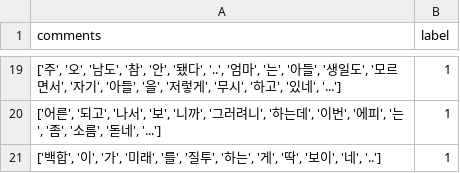
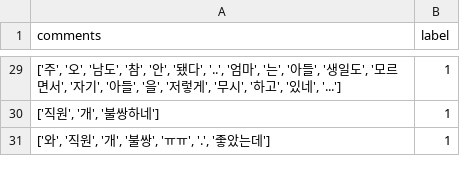
Before and after one commit to SemiKwon/TextCNN, a CSV file: validation.csv, drawn as a sheet; only a part is shown, gaps mark what is left out; the diff covers the shown part only.

```diff
--- a/validation.csv
+++ b/validation.csv
@@ -19,3 +29,3 @@
 "['주', '오', '남도', '참', '안', '됐다', '..', '엄마', '는', '아들', '생일도', '모르면서', '자기', '아들', '을', '저렇게', '무시', '하고', '있네', '...']",1
-"['어른', '되고', '나서', '보', '니까', '그러려니', '하는데', '이번', '에피', '는', '좀', '소름', '돋네', '...']",1
-"['백합', '이', '가', '미래', '를', '질투', '하는', '게', '딱', '보이', '네', '..']",1
+"['직원', '개', '불쌍하네']",1
+"['와', '직원', '개', '불쌍', 'ㅠㅠ', '.', '좋았는데']",1
```
Also changed, not shown: 12 added rows, 2 removed rows and 8 edited cells elsewhere in this file, train.csv, 4 other files.
